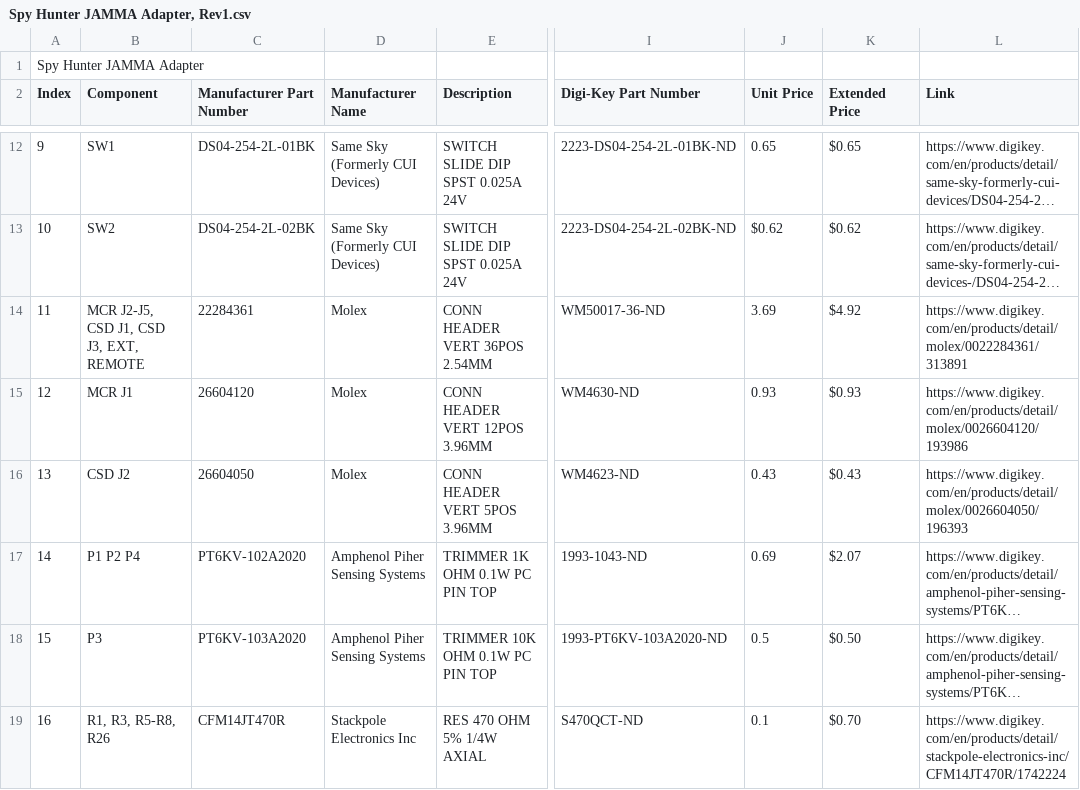
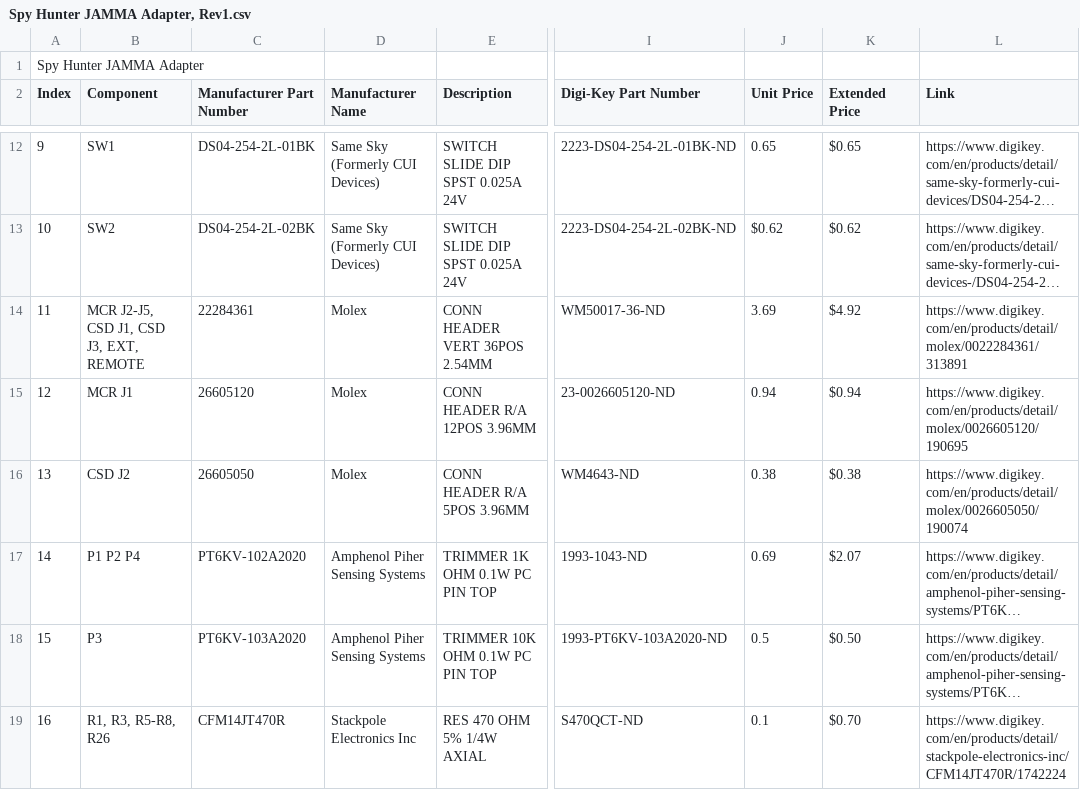
Before and after one commit to jzdziarski/jamma, a CSV file: Spy Hunter JAMMA Adapter, Rev1.csv, drawn as a sheet; only a part is shown, gaps mark what is left out; long unchanged cells end in …; the diff names each change by its address in the sheet, - before the commit and + after, or states it on an @@ line.

Commit message:
use right angle 3.96 molex headers

```diff
--- a/Spy Hunter JAMMA Adapter, Rev1.csv
+++ b/Spy Hunter JAMMA Adapter, Rev1.csv
-C15 (Manufacturer Part Number): 26604120
+C15 (Manufacturer Part Number): 26605120
-E15 (Description): CONN HEADER VERT 12POS 3.96MM
+E15 (Description): CONN HEADER R/A 12POS 3.96MM
-I15 (Digi-Key Part Number): WM4630-ND
+I15 (Digi-Key Part Number): 23-0026605120-ND
-J15 (Unit Price): 0.93
+J15 (Unit Price): 0.94
-K15 (Extended Price): $0.93
+K15 (Extended Price): $0.94
-L15 (Link): https://www.digikey.com/en/products/detail/molex/0026604120/193986
+L15 (Link): https://www.digikey.com/en/products/detail/molex/0026605120/190695
-C16 (Manufacturer Part Number): 26604050
+C16 (Manufacturer Part Number): 26605050
-E16 (Description): CONN HEADER VERT 5POS 3.96MM
+E16 (Description): CONN HEADER R/A 5POS 3.96MM
-I16 (Digi-Key Part Number): WM4623-ND
+I16 (Digi-Key Part Number): WM4643-ND
-J16 (Unit Price): 0.43
+J16 (Unit Price): 0.38
-K16 (Extended Price): $0.43
+K16 (Extended Price): $0.38
-L16 (Link): https://www.digikey.com/en/products/detail/molex/0026604050/196393
+L16 (Link): https://www.digikey.com/en/products/detail/molex/0026605050/190074
```
